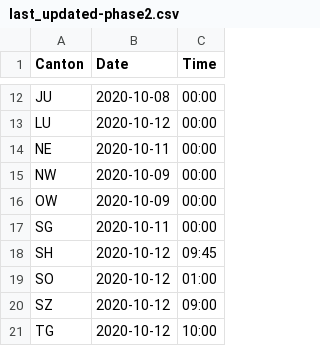
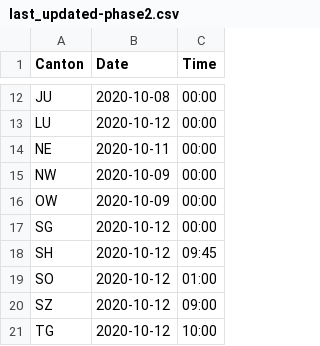
Before and after one commit to imsodin/covid19-cases-switzerland, a CSV file: last_updated-phase2.csv, drawn as a sheet; only a part is shown, gaps mark what is left out.

```diff
--- a/last_updated-phase2.csv
+++ b/last_updated-phase2.csv
@@ -16,3 +16,3 @@ NW,2020-10-09,00:00
 OW,2020-10-09,00:00
-SG,2020-10-11,00:00
+SG,2020-10-12,00:00
 SH,2020-10-12,09:45
```
Also changed, not shown: last_updated.csv, 3 other files.
